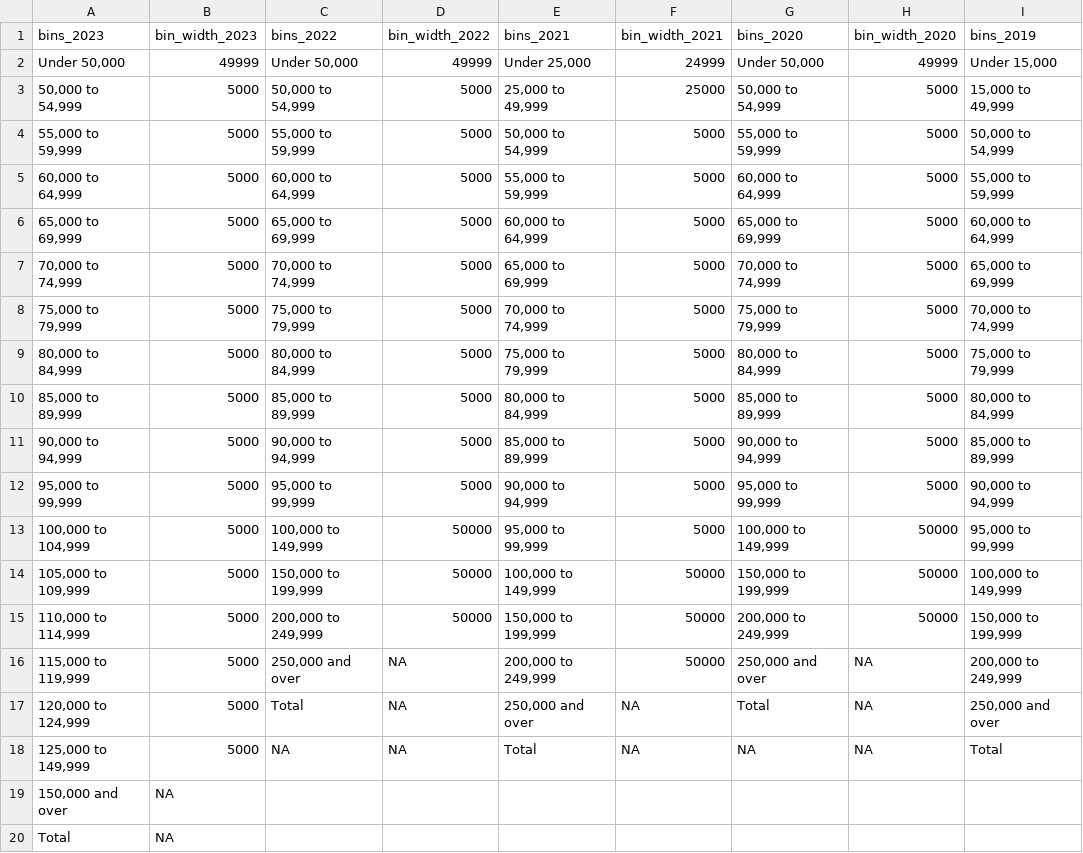
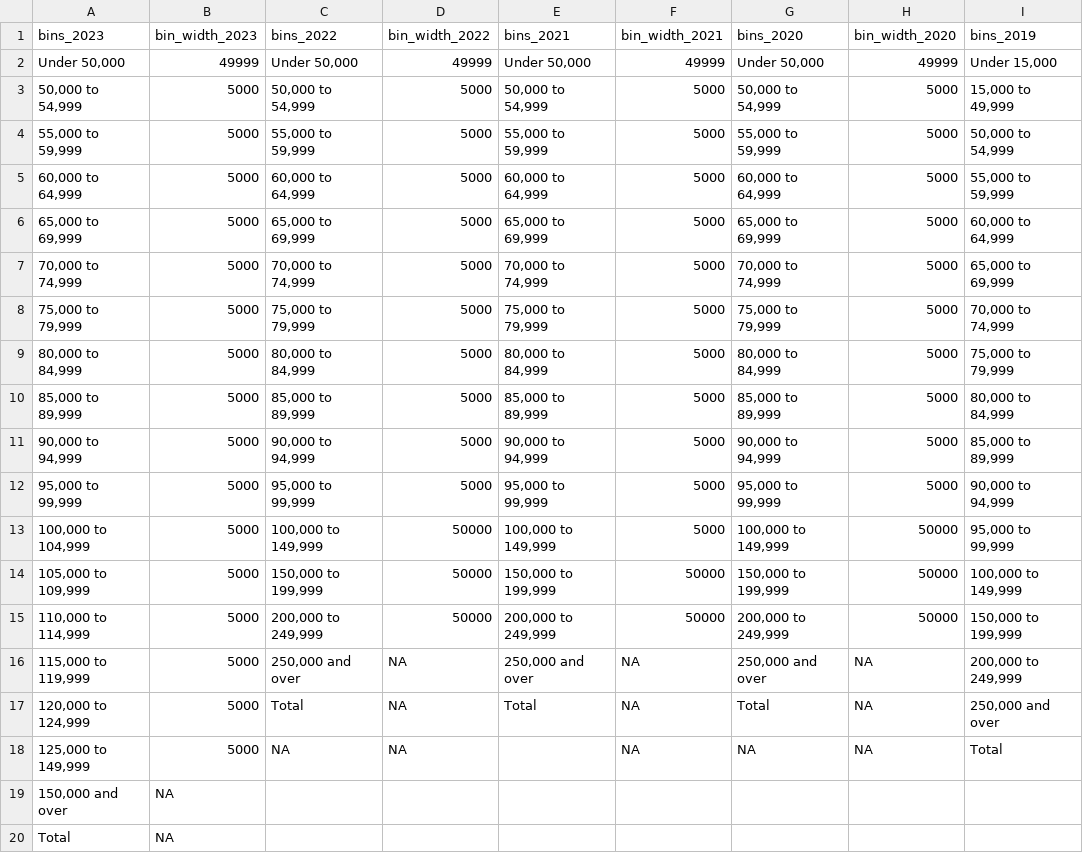
Before and after one commit to Employment-Equity/employment-equity.github.io, a CSV file: ee_dv_salarybins.csv, drawn as a sheet; only a part is shown; the diff names each change by its address in the sheet, - before the commit and + after, or states it on an @@ line.

Commit message:
upload cached data and bug fixes in viz

```diff
--- a/ee_dv_salarybins.csv
+++ b/ee_dv_salarybins.csv
-E2 (bins_2021): Under 25,000
+E2 (bins_2021): Under 50,000
-F2 (bin_width_2021): 24999
+F2 (bin_width_2021): 49999
-E3 (bins_2021): 25,000 to 49,999
+E3 (bins_2021): 50,000 to 54,999
-F3 (bin_width_2021): 25000
+F3 (bin_width_2021): 5000
-E4 (bins_2021): 50,000 to 54,999
+E4 (bins_2021): 55,000 to 59,999
-E5 (bins_2021): 55,000 to 59,999
+E5 (bins_2021): 60,000 to 64,999
-E6 (bins_2021): 60,000 to 64,999
+E6 (bins_2021): 65,000 to 69,999
-E7 (bins_2021): 65,000 to 69,999
+E7 (bins_2021): 70,000 to 74,999
-E8 (bins_2021): 70,000 to 74,999
+E8 (bins_2021): 75,000 to 79,999
-E9 (bins_2021): 75,000 to 79,999
+E9 (bins_2021): 80,000 to 84,999
-E10 (bins_2021): 80,000 to 84,999
+E10 (bins_2021): 85,000 to 89,999
-E11 (bins_2021): 85,000 to 89,999
+E11 (bins_2021): 90,000 to 94,999
-E12 (bins_2021): 90,000 to 94,999
+E12 (bins_2021): 95,000 to 99,999
-E13 (bins_2021): 95,000 to 99,999
+E13 (bins_2021): 100,000 to 149,999
-E14 (bins_2021): 100,000 to 149,999
+E14 (bins_2021): 150,000 to 199,999
-E15 (bins_2021): 150,000 to 199,999
+E15 (bins_2021): 200,000 to 249,999
-E16 (bins_2021): 200,000 to 249,999
+E16 (bins_2021): 250,000 and over
-F16 (bin_width_2021): 50000
+F16 (bin_width_2021): NA
-E17 (bins_2021): 250,000 and over
+E17 (bins_2021): Total
-E18 (bins_2021): Total
+E18 (bins_2021): (empty)
```
Also changed, not shown: 8 other files.
